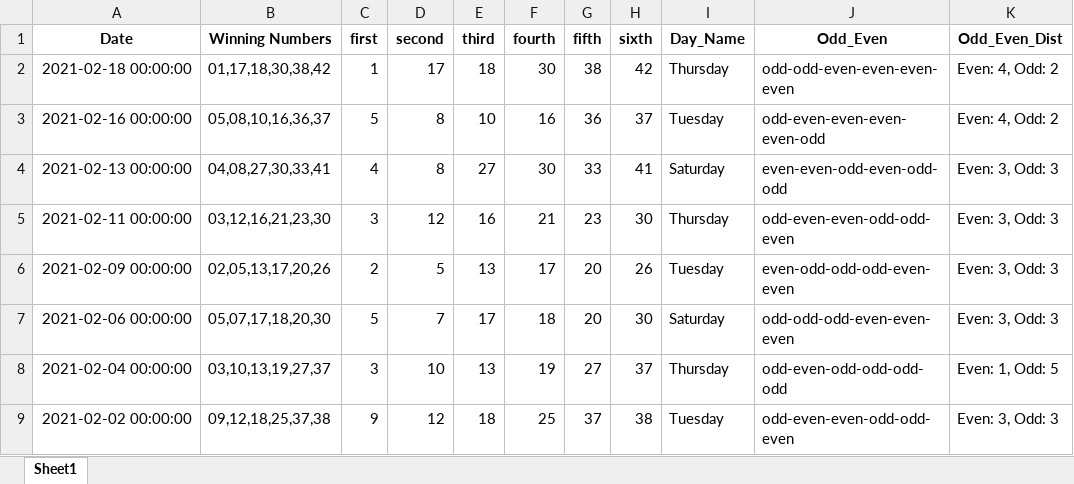
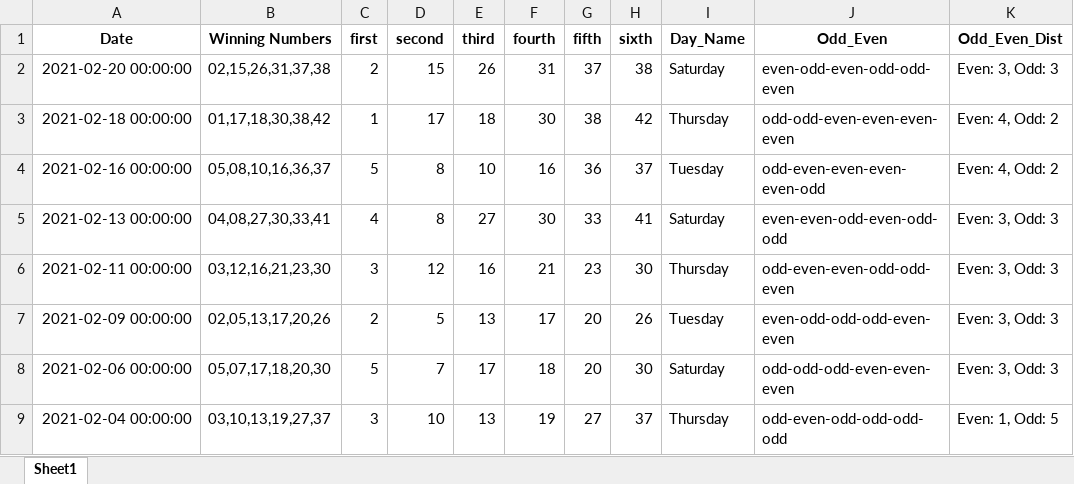
Before and after one commit to Jared-Caraan/Lotto_Analysis, an Excel workbook: Data_Gathering/Results_all.xlsx, sheet Sheet1, drawn as a sheet; only a part is shown; the shorter side is filled out with more unchanged rows; values as stored, in another font and other column widths than the file's, no borders; the diff names each change by its address in the sheet, - before the commit and + after, or states it on an @@ line.

```diff
--- a/Data_Gathering/Results_all.xlsx (sheet Sheet1)
+++ b/Data_Gathering/Results_all.xlsx (sheet Sheet1)
+row 2: 2021-02-20 00:00:00 | 02,15,26,31,37,38 | 2 | 15 | 26 | 31 | 37 | 38 | Saturday | even-odd-even-odd-odd-even | Even: 3, Odd: 3
```
Also changed, not shown: 3 other files.
